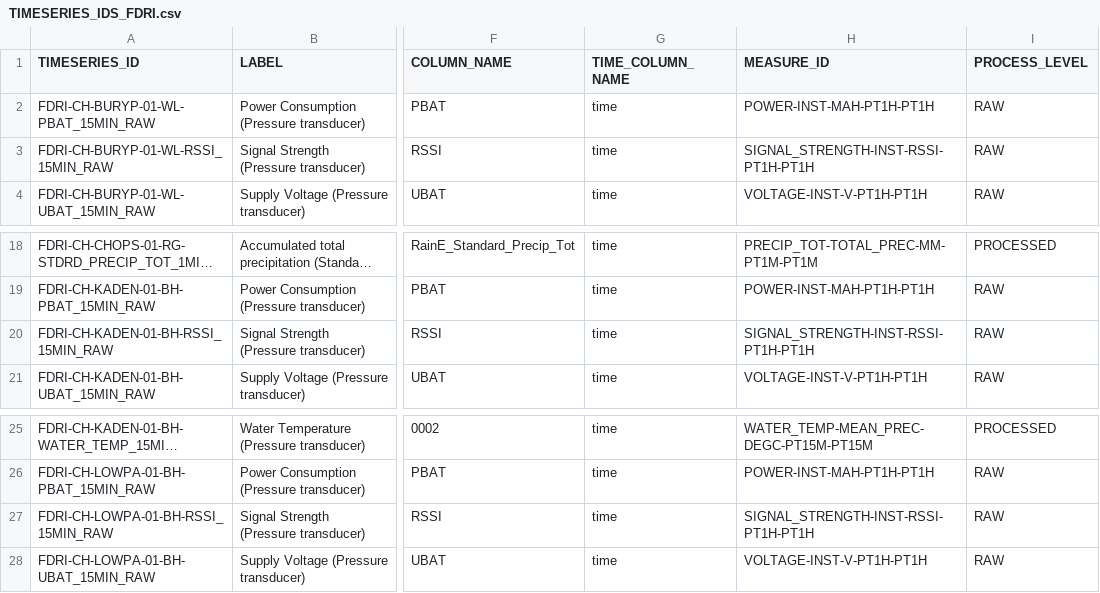
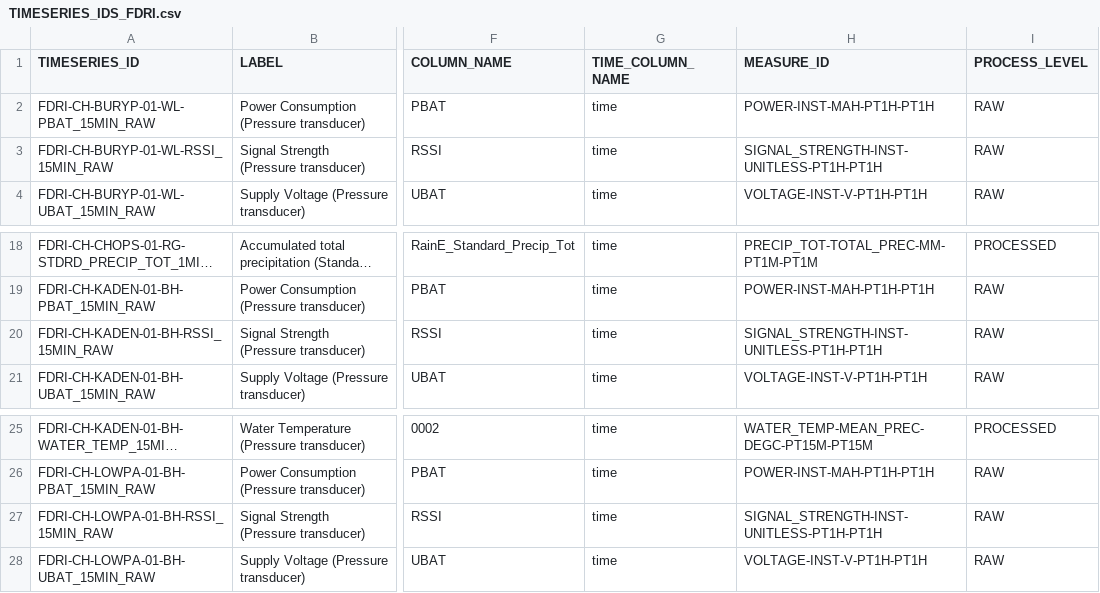
Before and after one commit to NERC-CEH/fdri-discovery, a CSV file: sample_data/src/TIMESERIES_IDS_FDRI.csv, drawn as a sheet; only a part is shown, gaps mark what is left out; long unchanged cells end in …; the diff names each change by its address in the sheet, - before the commit and + after, or states it on an @@ line.

```diff
--- a/sample_data/src/TIMESERIES_IDS_FDRI.csv
+++ b/sample_data/src/TIMESERIES_IDS_FDRI.csv
-H3 (MEASURE_ID): SIGNAL_STRENGTH-INST-RSSI-PT1H-PT1H
+H3 (MEASURE_ID): SIGNAL_STRENGTH-INST-UNITLESS-PT1H-PT1H
-H20 (MEASURE_ID): SIGNAL_STRENGTH-INST-RSSI-PT1H-PT1H
+H20 (MEASURE_ID): SIGNAL_STRENGTH-INST-UNITLESS-PT1H-PT1H
-H27 (MEASURE_ID): SIGNAL_STRENGTH-INST-RSSI-PT1H-PT1H
+H27 (MEASURE_ID): SIGNAL_STRENGTH-INST-UNITLESS-PT1H-PT1H
```
Also changed, not shown: sample_data/src/MEASURES.csv, sample_data/src/UNITS.csv.
